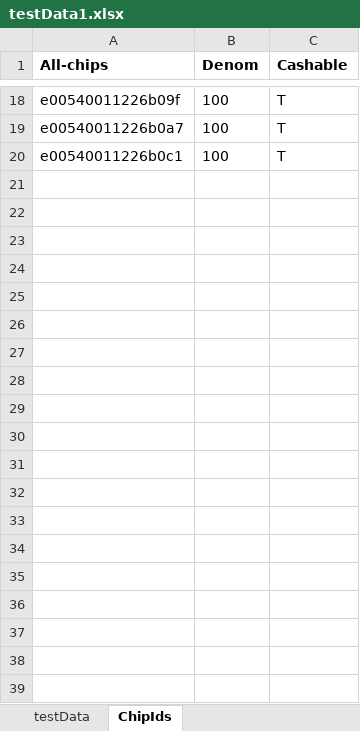
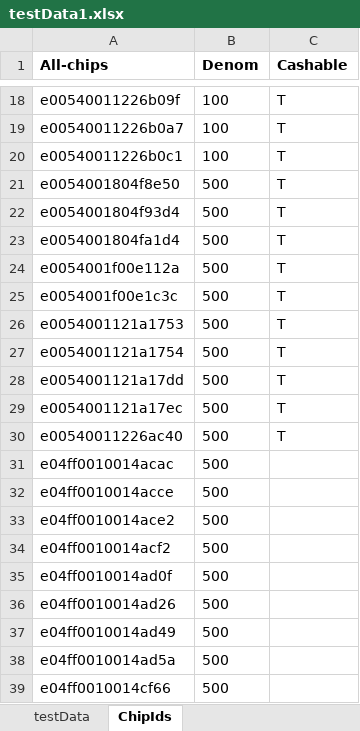
Before and after one commit to Prasad9246-dev/PlayWright_POC, an Excel workbook: data/testData1.xlsx, sheet ChipIds, drawn as a sheet; only a part is shown, gaps mark what is left out; values as stored, in another font and other column widths than the file's, no borders; the diff covers the shown part only; the diff names each change by its address in the sheet, - before the commit and + after, or states it on an @@ line.

```diff
--- a/data/testData1.xlsx (sheet ChipIds)
+++ b/data/testData1.xlsx (sheet ChipIds)
+row 21: e0054001804f8e50 | 500 | T
+row 22: e0054001804f93d4 | 500 | T
+row 23: e0054001804fa1d4 | 500 | T
+row 24: e0054001f00e112a | 500 | T
+row 25: e0054001f00e1c3c | 500 | T
+row 26: e0054001121a1753 | 500 | T
+row 27: e0054001121a1754 | 500 | T
+row 28: e0054001121a17dd | 500 | T
+row 29: e0054001121a17ec | 500 | T
+row 30: e00540011226ac40 | 500 | T
+row 31: e04ff0010014acac | 500
+row 32: e04ff0010014acce | 500
+row 33: e04ff0010014ace2 | 500
+row 34: e04ff0010014acf2 | 500
+row 35: e04ff0010014ad0f | 500
+row 36: e04ff0010014ad26 | 500
+row 37: e04ff0010014ad49 | 500
+row 38: e04ff0010014ad5a | 500
+row 39: e04ff0010014cf66 | 500
```
Also changed, not shown: 21 added rows elsewhere in this sheet, 4 other files.
